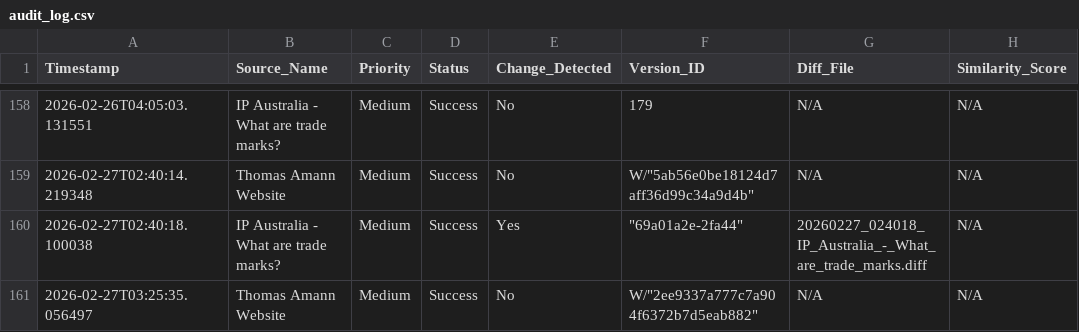
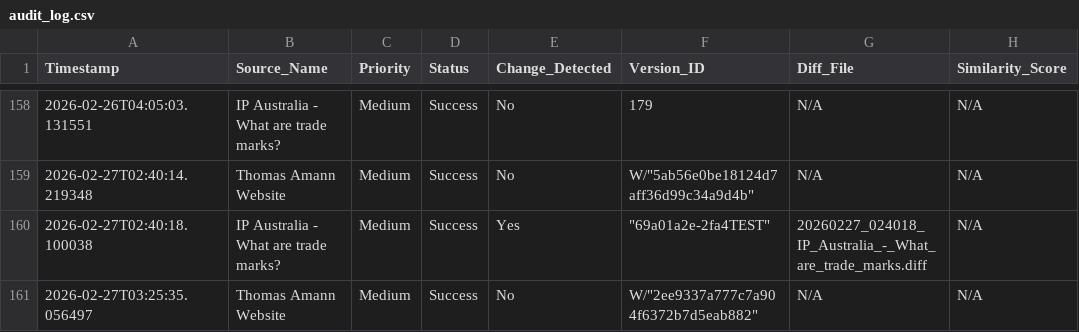
Before and after one commit to Thomas-Amann-IPAustralia/Tripwire, a CSV file: audit_log.csv, drawn as a sheet; only a part is shown, gaps mark what is left out; the diff names each change by its address in the sheet, - before the commit and + after, or states it on an @@ line.

Commit message:
Update audit_log.csv

```diff
--- a/audit_log.csv
+++ b/audit_log.csv
-F160 (Version_ID): "69a01a2e-2fa44"
+F160 (Version_ID): "69a01a2e-2fa4TEST"
```
